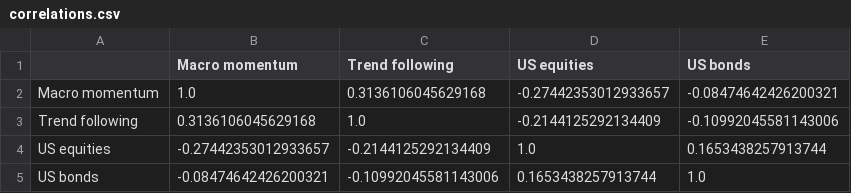
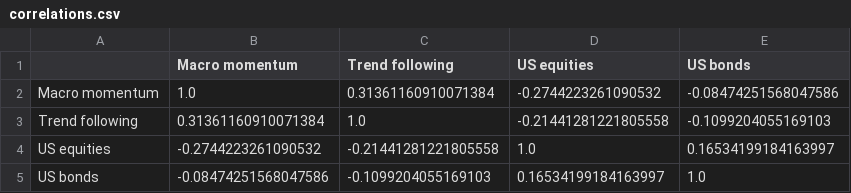
Before and after one commit to chkoh89/macro-momentum, a CSV file: results/correlations.csv, drawn as a sheet.

```diff
--- a/results/correlations.csv
+++ b/results/correlations.csv
@@ -1,5 +1,5 @@
 ,Macro momentum,Trend following,US equities,US bonds
-Macro momentum,1.0,0.3136106045629168,-0.27442353012933657,-0.08474642426200321
-Trend following,0.3136106045629168,1.0,-0.2144125292134409,-0.10992045581143006
-US equities,-0.27442353012933657,-0.2144125292134409,1.0,0.1653438257913744
-US bonds,-0.08474642426200321,-0.10992045581143006,0.1653438257913744,1.0
+Macro momentum,1.0,0.31361160910071384,-0.2744223261090532,-0.08474251568047586
+Trend following,0.31361160910071384,1.0,-0.21441281221805558,-0.1099204055169103
+US equities,-0.2744223261090532,-0.21441281221805558,1.0,0.16534199184163997
+US bonds,-0.08474251568047586,-0.1099204055169103,0.16534199184163997,1.0
```
Also changed, not shown: data/market.csv, data/market_coverage.csv, 4 other files.
